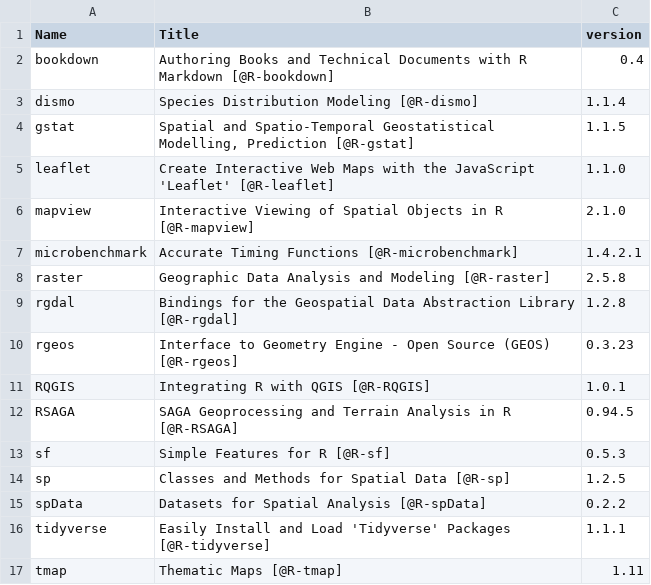
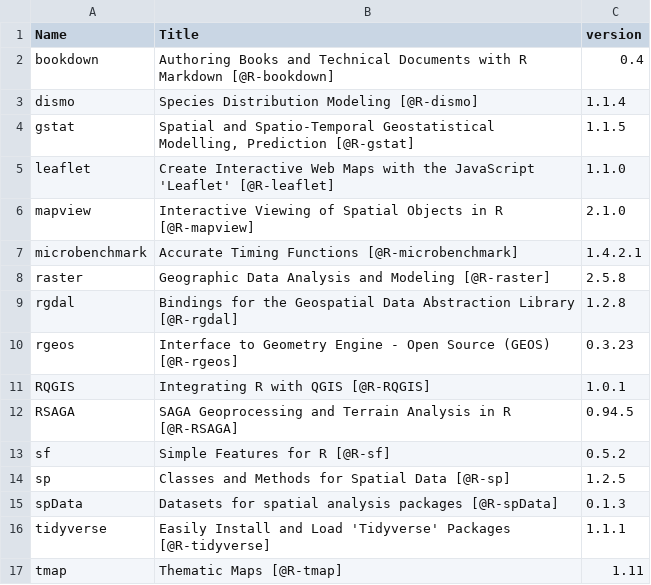
Before and after one commit to geocompx/geocompr, a CSV file: extdata/package_list.csv, drawn as a sheet.

```diff
--- a/extdata/package_list.csv
+++ b/extdata/package_list.csv
@@ -12,5 +12,5 @@
 "RSAGA","SAGA Geoprocessing and Terrain Analysis in R [@R-RSAGA]","0.94.5"
-"sf","Simple Features for R [@R-sf]","0.5.3"
+"sf","Simple Features for R [@R-sf]","0.5.2"
 "sp","Classes and Methods for Spatial Data [@R-sp]","1.2.5"
-"spData","Datasets for Spatial Analysis [@R-spData]","0.2.2"
+"spData","Datasets for spatial analysis packages [@R-spData]","0.1.3"
 "tidyverse","Easily Install and Load 'Tidyverse' Packages [@R-tidyverse]","1.1.1"
```
Also changed, not shown: extdata/top_dls.csv, extdata/word-count-time.csv, 25 other files.
